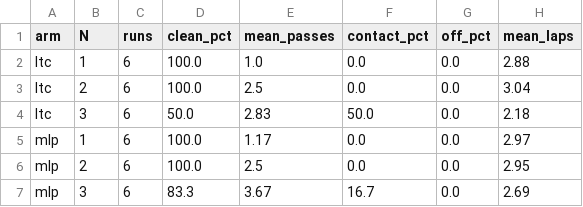
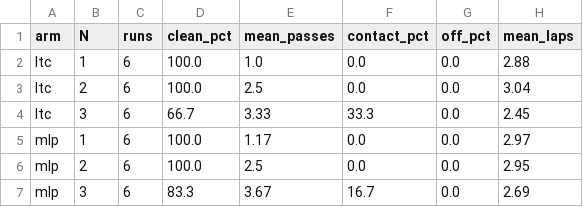
Before and after one commit to agpoks/mpcc-online-tuning, a CSV file: results/race_multicar/multi_eval_summary.csv, drawn as a sheet.

```diff
--- a/results/race_multicar/multi_eval_summary.csv
+++ b/results/race_multicar/multi_eval_summary.csv
@@ -3,3 +3,3 @@ ltc,1,6,100.0,1.0,0.0,0.0,2.88
 ltc,2,6,100.0,2.5,0.0,0.0,3.04
-ltc,3,6,50.0,2.83,50.0,0.0,2.18
+ltc,3,6,66.7,3.33,33.3,0.0,2.45
 mlp,1,6,100.0,1.17,0.0,0.0,2.97
```
Also changed, not shown: results/race_multicar/multi_eval.csv, 10 other files.
